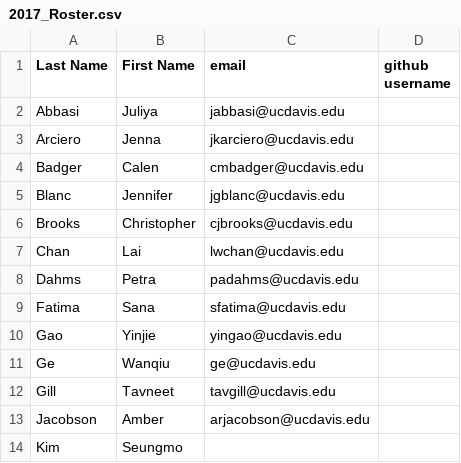
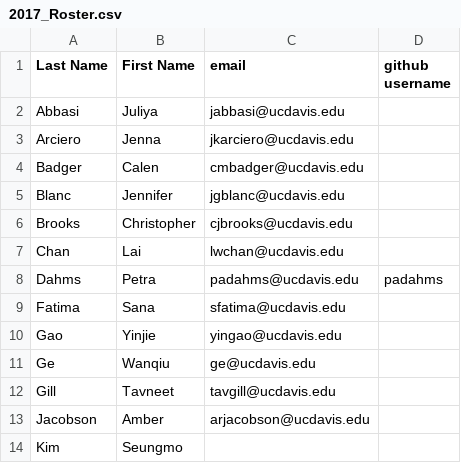
Before and after one commit to UCDBIS180L/gh-usernames, a CSV file: 2017_Roster.csv, drawn as a sheet; only a part is shown.

Commit message:
Add Petra username

```diff
--- a/2017_Roster.csv
+++ b/2017_Roster.csv
@@ -7,3 +7,3 @@ Brooks,Christopher,cjbrooks@ucdavis.edu,
 Chan,Lai,lwchan@ucdavis.edu,
-Dahms,Petra,padahms@ucdavis.edu,
+Dahms,Petra,padahms@ucdavis.edu,padahms
 Fatima,Sana,sfatima@ucdavis.edu,
```
